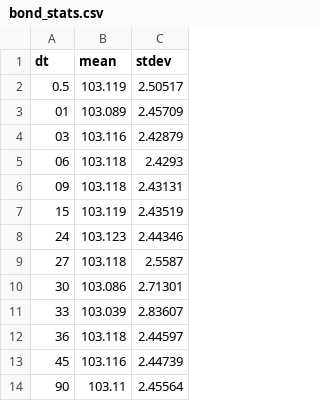
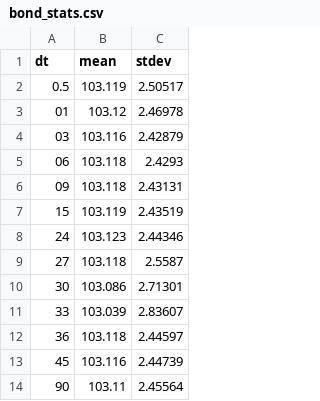
Before and after one commit to craabreu/solvation_tests, a CSV file: water/memory/results/bond_stats.csv, drawn as a sheet.

```diff
--- a/water/memory/results/bond_stats.csv
+++ b/water/memory/results/bond_stats.csv
@@ -2,3 +2,3 @@ dt,mean,stdev
 0.5,103.119,2.50517
-01,103.089,2.45709
+01,103.12,2.46978
 03,103.116,2.42879
```
Also changed, not shown: water/memory/results/angle_stats.csv, water/memory/results/sinr-01fs_angle.csv, 3 other files.
